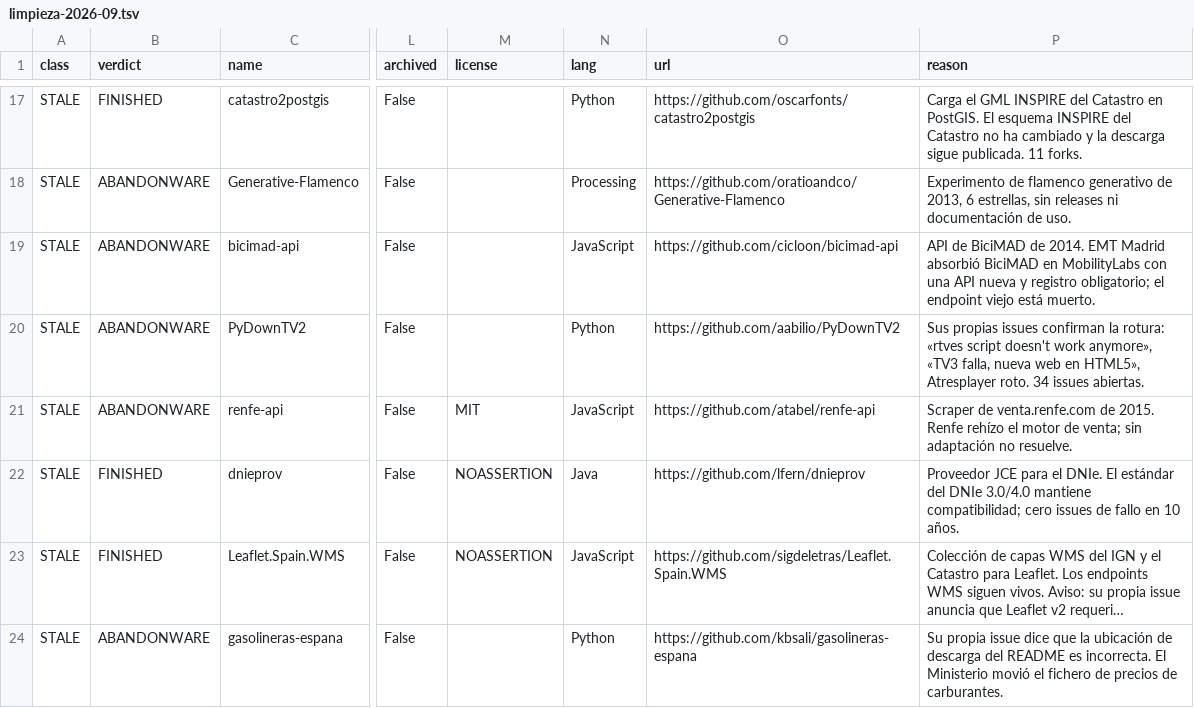
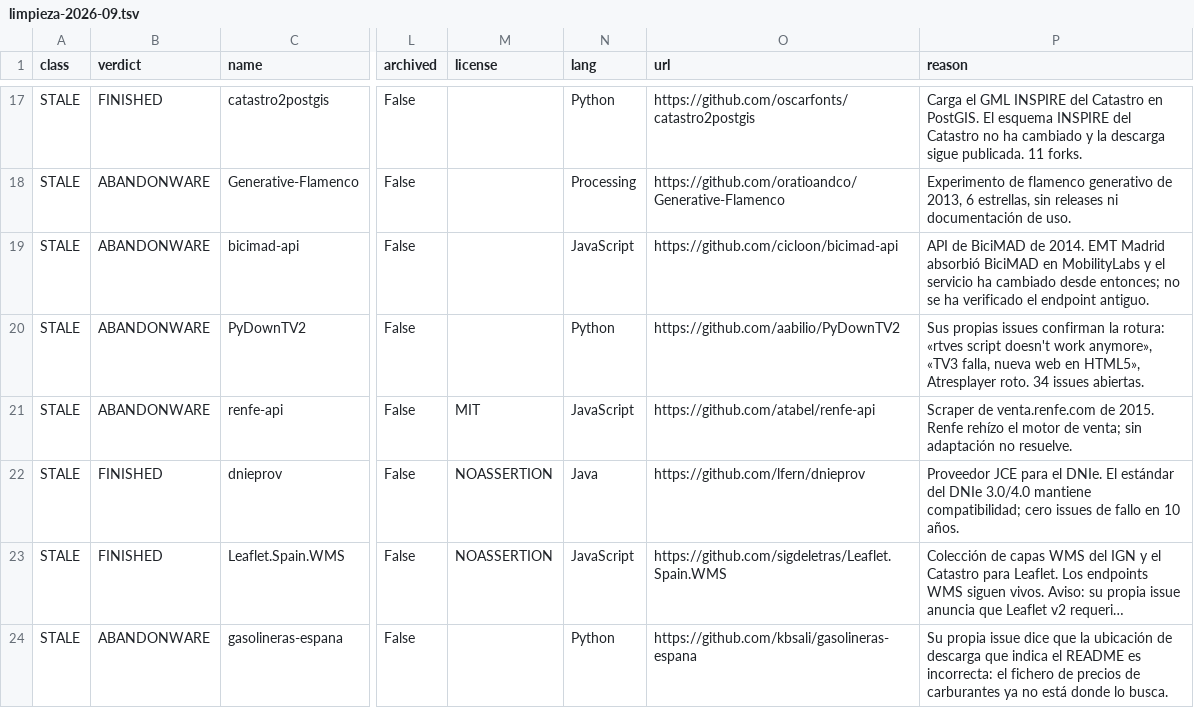
Before and after one commit to GeiserX/awesome-spain, a TSV file: docs/limpieza-2026-09.tsv, drawn as a sheet; only a part is shown, gaps mark what is left out; long unchanged cells end in …; the diff covers the shown part only; the diff names each change by its address in the sheet, - before the commit and + after, or states it on an @@ line.

```diff
--- a/docs/limpieza-2026-09.tsv
+++ b/docs/limpieza-2026-09.tsv
-P19 (reason): …en MobilityLabs con una API nueva y registro obligatorio; el endpoint viejo está muerto.
+P19 (reason): …en MobilityLabs y el servicio ha cambiado desde entonces; no se ha verificado el endpoint antiguo.
-P24 (reason): …de descarga del README es incorrecta. El Ministerio movió el fichero de precios de carburantes.
+P24 (reason): …de descarga que indica el README es incorrecta: el fichero de precios de carburantes ya no está donde lo busca.
```
Also changed, not shown: 13 edited cells elsewhere in this file, 1 other file.
